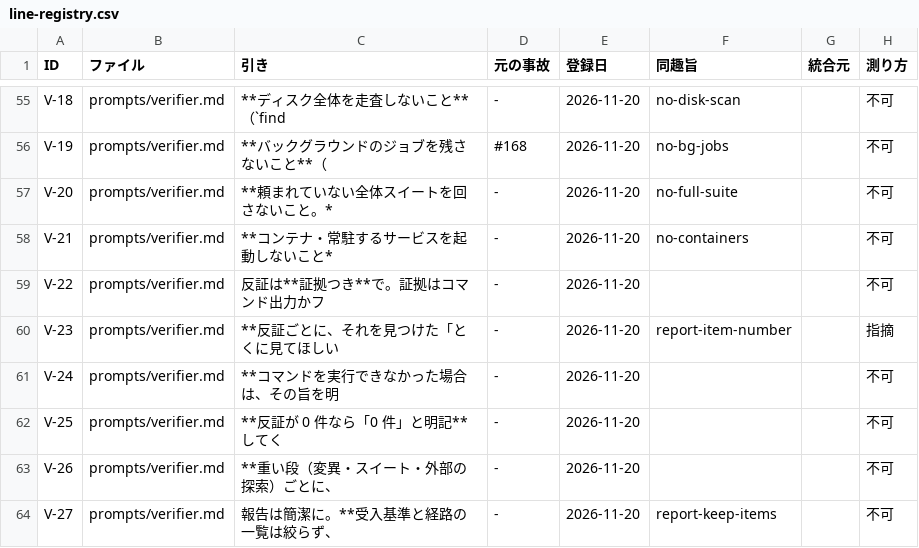
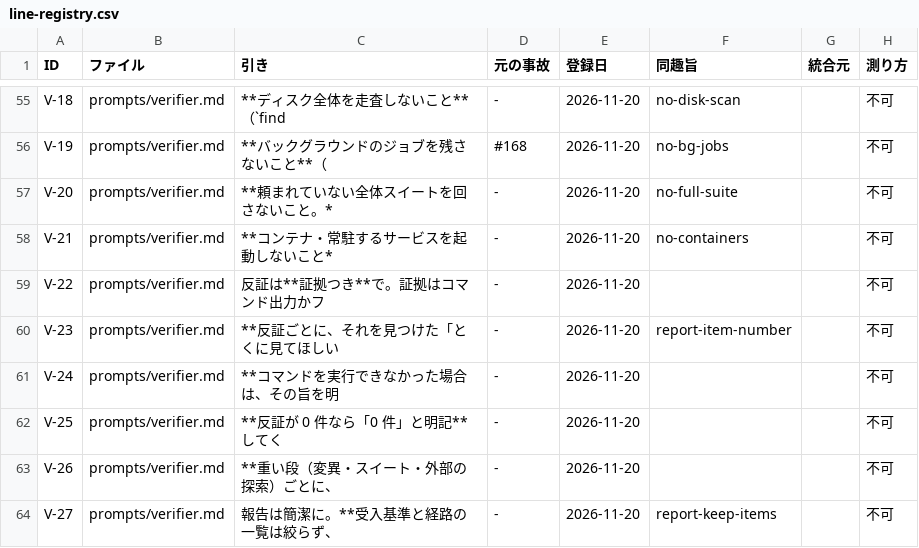
Before and after one commit to hdknr/claude-code-setup, a CSV file: plugins/dev-loop/skills/dev-loop/references/line-registry.csv, drawn as a sheet; only a part is shown, gaps mark what is left out.

```diff
--- a/plugins/dev-loop/skills/dev-loop/references/line-registry.csv
+++ b/plugins/dev-loop/skills/dev-loop/references/line-registry.csv
@@ -59,3 +59,3 @@ V-21,prompts/verifier.md,**コンテナ・常駐するサービスを起動し
 V-22,prompts/verifier.md,反証は**証拠つき**で。証拠はコマンド出力かフ,-,2026-11-20,,,不可
-V-23,prompts/verifier.md,**反証ごとに、それを見つけた「とくに見てほしい,-,2026-11-20,report-item-number,,指摘
+V-23,prompts/verifier.md,**反証ごとに、それを見つけた「とくに見てほしい,-,2026-11-20,report-item-number,,不可
 V-24,prompts/verifier.md,**コマンドを実行できなかった場合は、その旨を明,-,2026-11-20,,,不可
```
Also changed, not shown: 6 other files.
